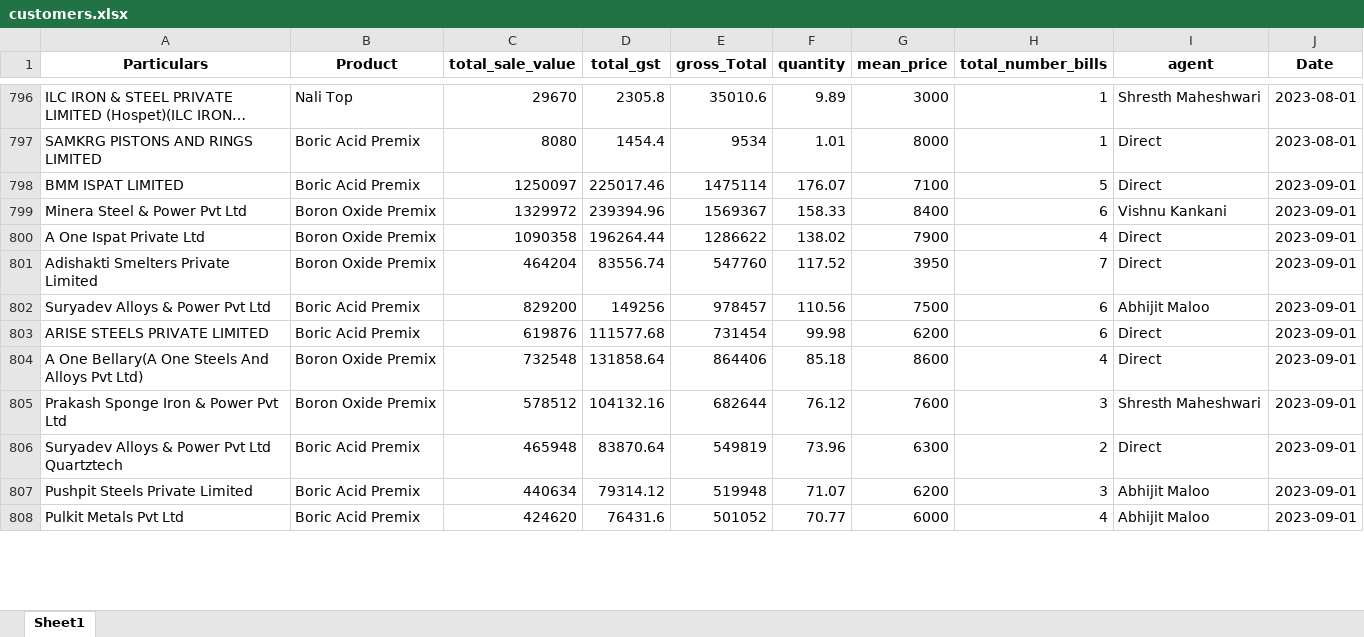
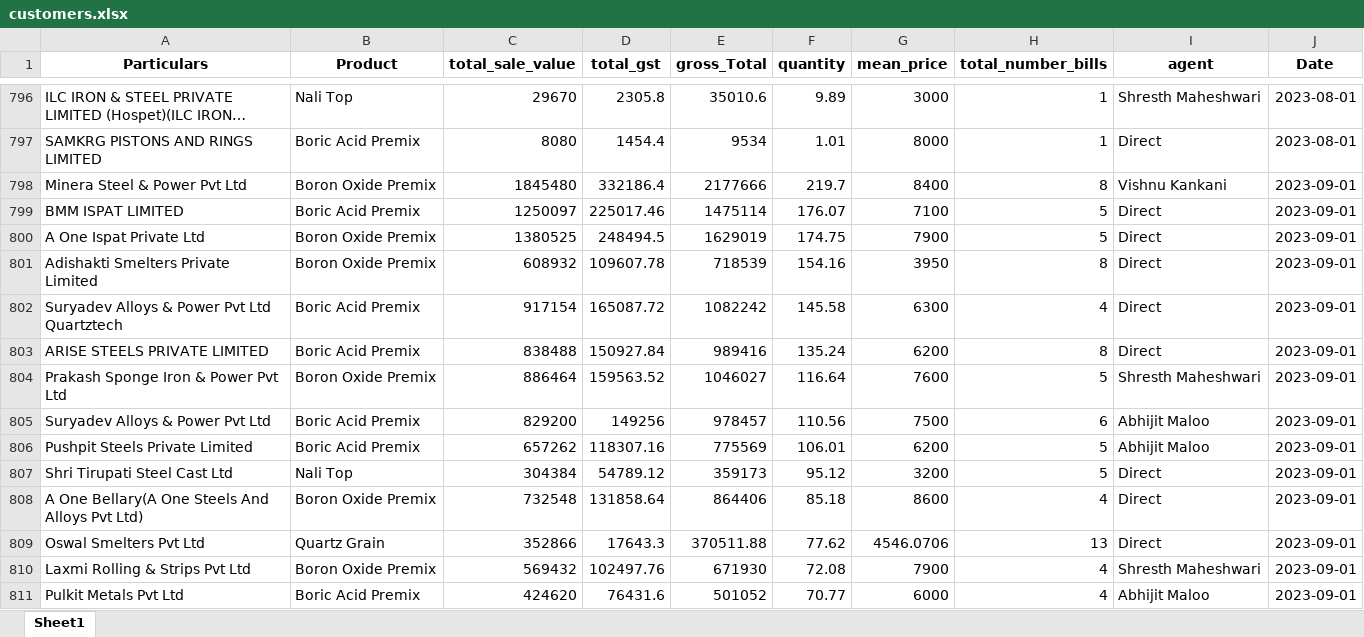
Before and after one commit to obhutara/SalesDashboard, an Excel workbook: src/customers.xlsx, sheet Sheet1, drawn as a sheet; only a part is shown, gaps mark what is left out; long unchanged cells end in …; values as stored, in another font and other column widths than the file's, no borders; removed rows and columns are numbered as before the commit, all else as after; the diff covers the shown part only; the diff names each change by its address in the sheet, - before the commit and + after, or states it on an @@ line.

```diff
--- a/src/customers.xlsx (sheet Sheet1)
+++ b/src/customers.xlsx (sheet Sheet1)
+row 798: Minera Steel & Power Pvt Ltd | Boron Oxide Premix | 1845480 | 332186.4 | 2177666 | 219.7 | 8400 | 8 | Vishnu Kankani | 2023-09-01
-row 799: Minera Steel & Power Pvt Ltd | Boron Oxide Premix | 1329972 | 239394.96 | 1569367 | 158.33 | 8400 | 6 | Vishnu Kankani | 2023-09-01
-C800 (total_sale_value): 1090358
+C800 (total_sale_value): 1380525
-D800 (total_gst): 196264.44
+D800 (total_gst): 248494.5
-E800 (gross_Total): 1286622
+E800 (gross_Total): 1629019
-F800 (quantity): 138.02
+F800 (quantity): 174.75
-H800 (total_number_bills): 4
+H800 (total_number_bills): 5
-C801 (total_sale_value): 464204
+C801 (total_sale_value): 608932
-D801 (total_gst): 83556.74
+D801 (total_gst): 109607.78
-E801 (gross_Total): 547760
+E801 (gross_Total): 718539
-F801 (quantity): 117.52
+F801 (quantity): 154.16
-H801 (total_number_bills): 7
+H801 (total_number_bills): 8
+row 802: Suryadev Alloys & Power Pvt Ltd Quartztech | Boric Acid Premix | 917154 | 165087.72 | 1082242 | 145.58 | 6300 | 4 | Direct | 2023-09-01
+row 803: ARISE STEELS PRIVATE LIMITED | Boric Acid Premix | 838488 | 150927.84 | 989416 | 135.24 | 6200 | 8 | Direct | 2023-09-01
+row 804: Prakash Sponge Iron & Power Pvt Ltd | Boron Oxide Premix | 886464 | 159563.52 | 1046027 | 116.64 | 7600 | 5 | Shresth Maheshwari | 2023-09-01
-row 803: ARISE STEELS PRIVATE LIMITED | Boric Acid Premix | 619876 | 111577.68 | 731454 | 99.98 | 6200 | 6 | Direct | 2023-09-01
+row 806: Pushpit Steels Private Limited | Boric Acid Premix | 657262 | 118307.16 | 775569 | 106.01 | 6200 | 5 | Abhijit Maloo | 2023-09-01
+row 807: Shri Tirupati Steel Cast Ltd | Nali Top | 304384 | 54789.12 | 359173 | 95.12 | 3200 | 5 | Direct | 2023-09-01
-row 805: Prakash Sponge Iron & Power Pvt Ltd | Boron Oxide Premix | 578512 | 104132.16 | 682644 | 76.12 | 7600 | 3 | Shresth Maheshwari | 2023-09-01
-row 806: Suryadev Alloys & Power Pvt Ltd Quartztech | Boric Acid Premix | 465948 | 83870.64 | 549819 | 73.96 | 6300 | 2 | Direct | 2023-09-01
-row 807: Pushpit Steels Private Limited | Boric Acid Premix | 440634 | 79314.12 | 519948 | 71.07 | 6200 | 3 | Abhijit Maloo | 2023-09-01
+row 809: Oswal Smelters Pvt Ltd | Quartz Grain | 352866 | 17643.3 | 370511.88 | 77.62 | 4546.0706 | 13 | Direct | 2023-09-01
+row 810: Laxmi Rolling & Strips Pvt Ltd | Boron Oxide Premix | 569432 | 102497.76 | 671930 | 72.08 | 7900 | 4 | Shresth Maheshwari | 2023-09-01
```
Also changed, not shown: 8 added rows and 5 removed rows elsewhere in this sheet, 1 other file.
